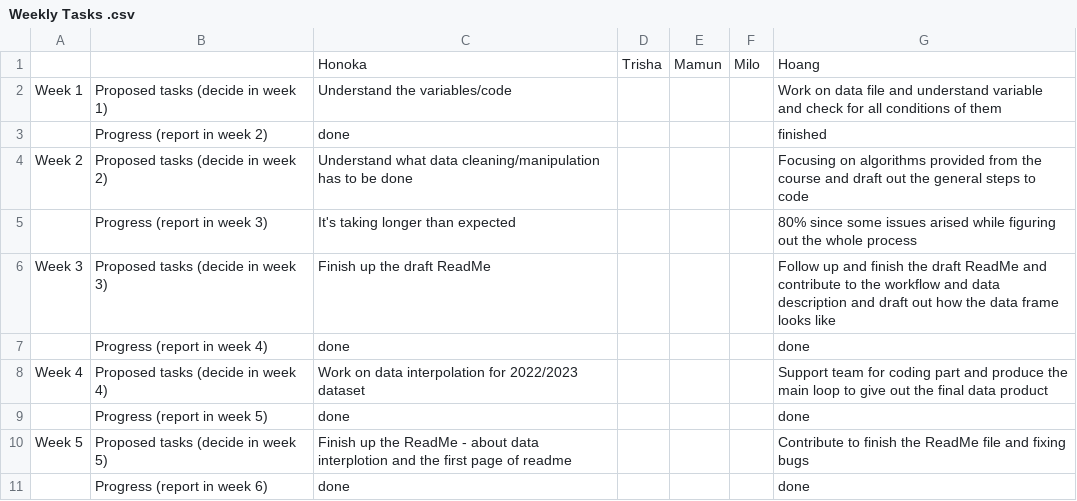
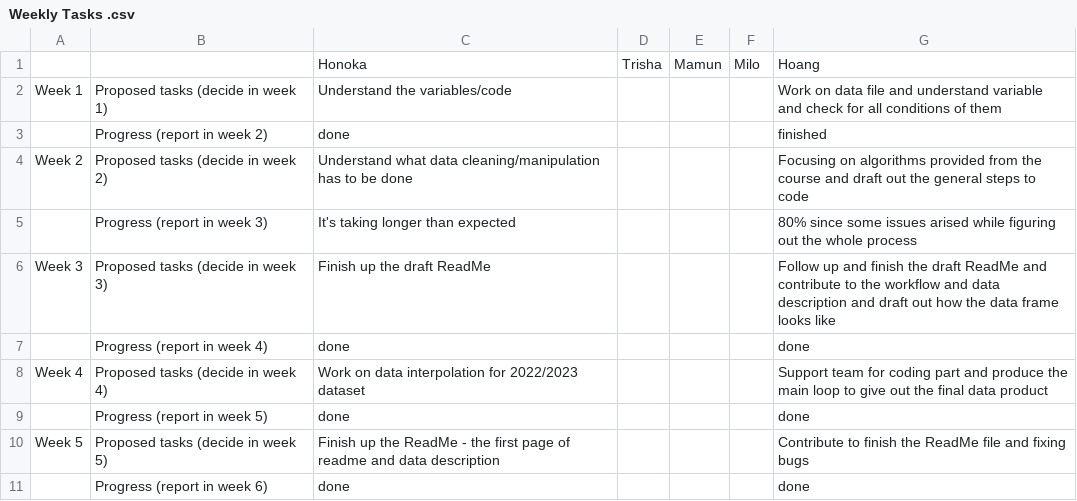
Before and after one commit to trishakarki667/DATA3001-data-racing-4, a CSV file: Weekly Tasks .csv, drawn as a sheet.

Commit message:
Update Weekly Tasks .csv

```diff
--- a/Weekly Tasks .csv
+++ b/Weekly Tasks .csv
@@ -9,3 +9,3 @@ Week 4,Proposed tasks (decide in week 4),Work on data interpolation for 2022/202
 ,Progress (report in week 5),done,,,,done
-Week 5,Proposed tasks (decide in week 5),Finish up the ReadMe - about data interplotion and the first page of readme,,,,Contribute to finish the ReadMe file and fixing bugs
+Week 5,Proposed tasks (decide in week 5),Finish up the ReadMe - the first page of readme and data description,,,,Contribute to finish the ReadMe file and fixing bugs
 ,Progress (report in week 6),done,,,,done
```
